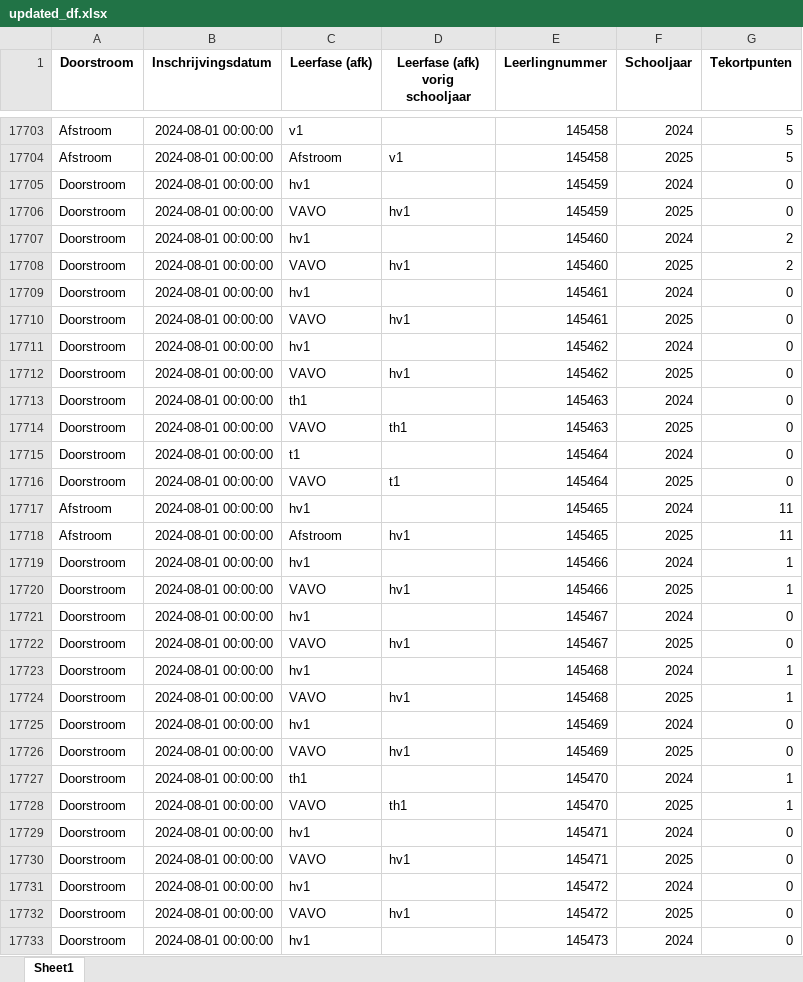
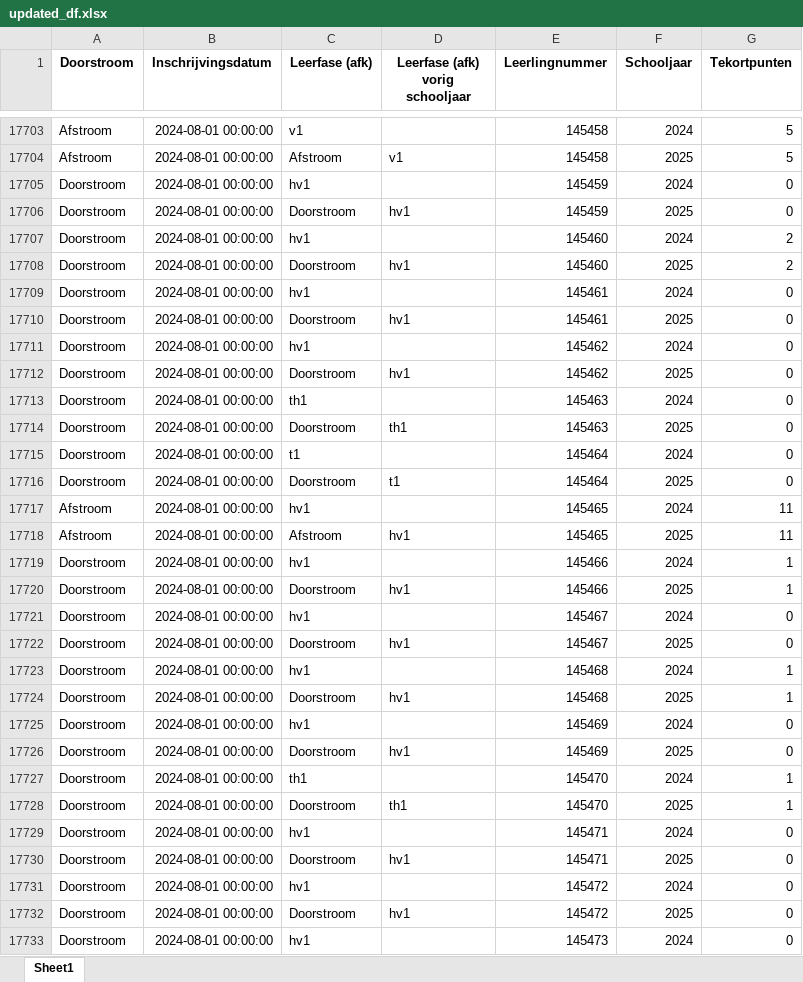
Before and after one commit to JKunst/Doorstroomapp, an Excel workbook: updated_df.xlsx, sheet Sheet1, drawn as a sheet; only a part is shown, gaps mark what is left out; values as stored, in another font and other column widths than the file's, no borders; the diff covers the shown part only; the diff names each change by its address in the sheet, - before the commit and + after, or states it on an @@ line.

Commit message:
Nieuwe pagina 4 met analyse  gesplitst

```diff
--- a/updated_df.xlsx (sheet Sheet1)
+++ b/updated_df.xlsx (sheet Sheet1)
-C17706 (Leerfase (afk)): VAVO
+C17706 (Leerfase (afk)): Doorstroom
-C17708 (Leerfase (afk)): VAVO
+C17708 (Leerfase (afk)): Doorstroom
-C17710 (Leerfase (afk)): VAVO
+C17710 (Leerfase (afk)): Doorstroom
-C17712 (Leerfase (afk)): VAVO
+C17712 (Leerfase (afk)): Doorstroom
-C17714 (Leerfase (afk)): VAVO
+C17714 (Leerfase (afk)): Doorstroom
-C17716 (Leerfase (afk)): VAVO
+C17716 (Leerfase (afk)): Doorstroom
-C17720 (Leerfase (afk)): VAVO
+C17720 (Leerfase (afk)): Doorstroom
-C17722 (Leerfase (afk)): VAVO
+C17722 (Leerfase (afk)): Doorstroom
-C17724 (Leerfase (afk)): VAVO
+C17724 (Leerfase (afk)): Doorstroom
-C17726 (Leerfase (afk)): VAVO
+C17726 (Leerfase (afk)): Doorstroom
-C17728 (Leerfase (afk)): VAVO
+C17728 (Leerfase (afk)): Doorstroom
-C17730 (Leerfase (afk)): VAVO
+C17730 (Leerfase (afk)): Doorstroom
-C17732 (Leerfase (afk)): VAVO
+C17732 (Leerfase (afk)): Doorstroom
```
Also changed, not shown: 1284 edited cells elsewhere in this sheet.
